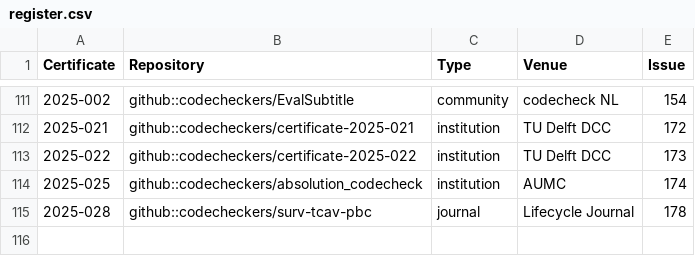
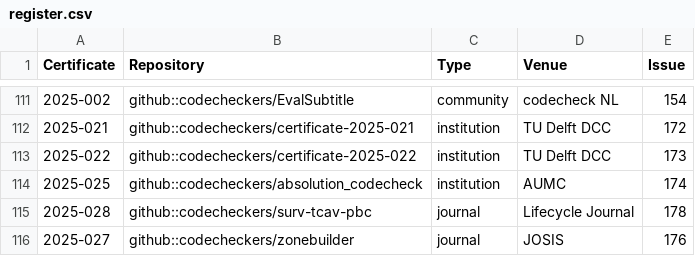
Before and after one commit to codecheckers/register, a CSV file: register.csv, drawn as a sheet; only a part is shown, gaps mark what is left out; the diff names each change by its address in the sheet, - before the commit and + after, or states it on an @@ line.

```diff
--- a/register.csv
+++ b/register.csv
+row 116: 2025-027 | github::codecheckers/zonebuilder | journal | JOSIS | 176
```
Also changed, not shown: venues.csv.
